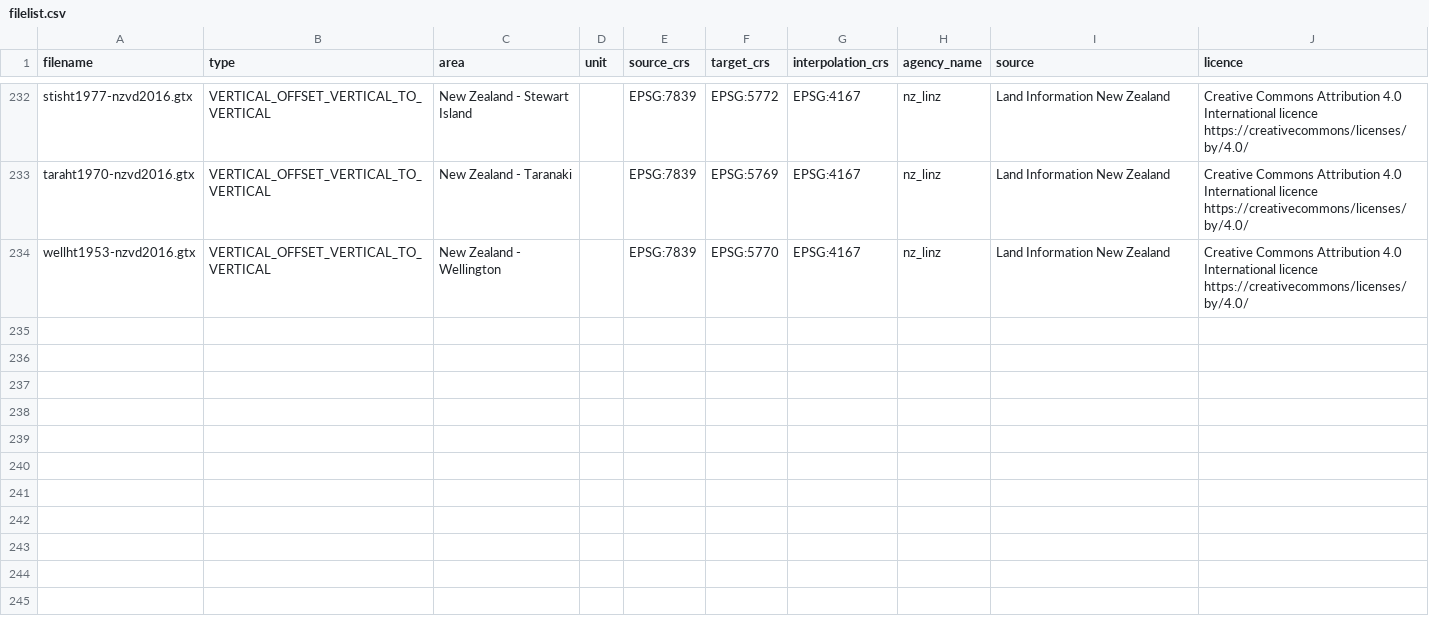
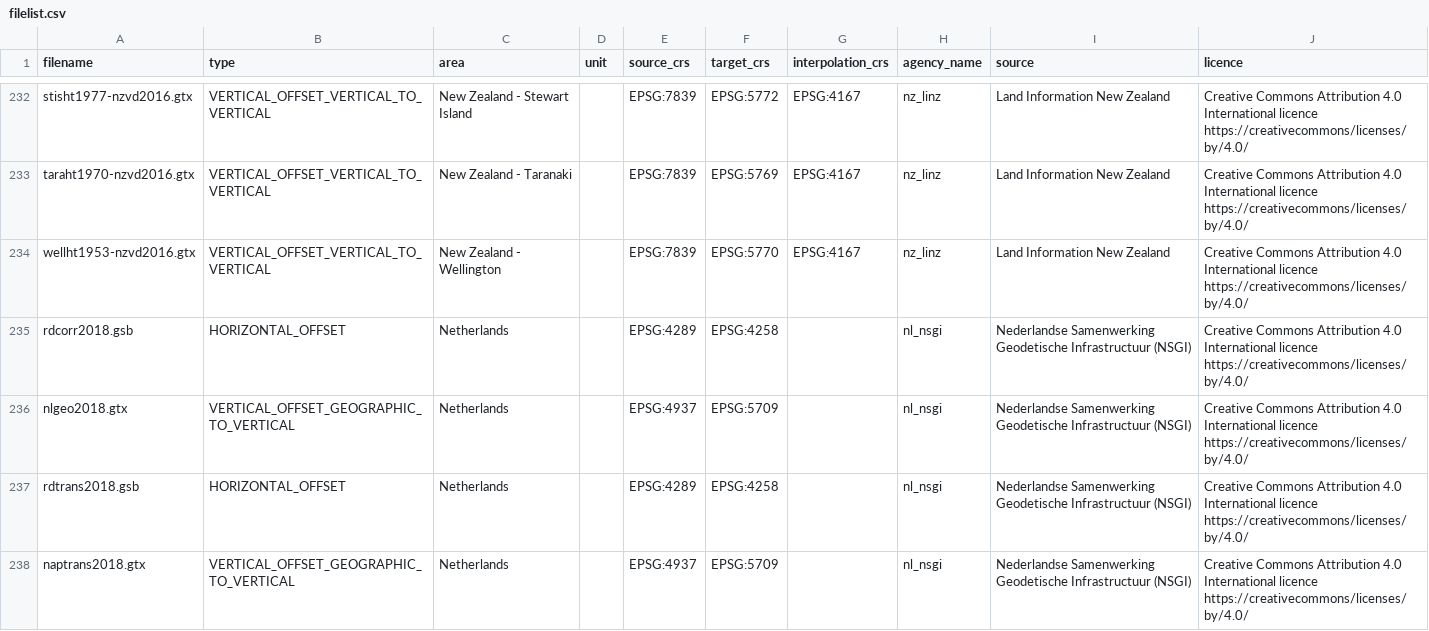
Before and after one commit to OSGeo/proj-datumgrid, a CSV file: filelist.csv, drawn as a sheet; only a part is shown, gaps mark what is left out; the diff names each change by its address in the sheet, - before the commit and + after, or states it on an @@ line.

Commit message:
Add RDNAPTRANS™2018 grids for The Netherlands.

```diff
--- a/filelist.csv
+++ b/filelist.csv
+row 235: rdcorr2018.gsb | HORIZONTAL_OFFSET | Netherlands |  | EPSG:4289 | EPSG:4258 |  | nl_nsgi | Nederlandse Samenwerking Geodetische Infrastructuur (NSGI) | Creative Commons Attribution 4.0 International licence https://creativecommons/licenses/by/4.0/
+row 236: nlgeo2018.gtx | VERTICAL_OFFSET_GEOGRAPHIC_TO_VERTICAL | Netherlands |  | EPSG:4937 | EPSG:5709 |  | nl_nsgi | Nederlandse Samenwerking Geodetische Infrastructuur (NSGI) | Creative Commons Attribution 4.0 International licence https://creativecommons/licenses/by/4.0/
+row 237: rdtrans2018.gsb | HORIZONTAL_OFFSET | Netherlands |  | EPSG:4289 | EPSG:4258 |  | nl_nsgi | Nederlandse Samenwerking Geodetische Infrastructuur (NSGI) | Creative Commons Attribution 4.0 International licence https://creativecommons/licenses/by/4.0/
+row 238: naptrans2018.gtx | VERTICAL_OFFSET_GEOGRAPHIC_TO_VERTICAL | Netherlands |  | EPSG:4937 | EPSG:5709 |  | nl_nsgi | Nederlandse Samenwerking Geodetische Infrastructuur (NSGI) | Creative Commons Attribution 4.0 International licence https://creativecommons/licenses/by/4.0/
```
Also changed, not shown: 6 other files.
